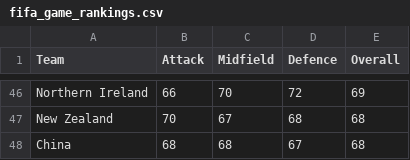
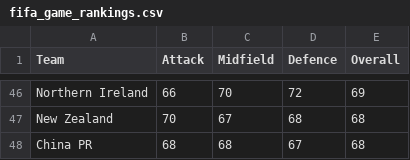
Before and after one commit to alan-turing-institute/FootballTournamentPrediction, a CSV file: wcpredictor/data/fifa_game_rankings.csv, drawn as a sheet; only a part is shown, gaps mark what is left out.

Commit message:
make the default to use FIFA game rankings, with Qatar ratings as default for missing teams

```diff
--- a/wcpredictor/data/fifa_game_rankings.csv
+++ b/wcpredictor/data/fifa_game_rankings.csv
@@ -47,2 +47,2 @@ Northern Ireland,66,70,72,69
 New Zealand,70,67,68,68
-China,68,68,67,68
+China PR,68,68,67,68
```
Also changed, not shown: 4 other files.
